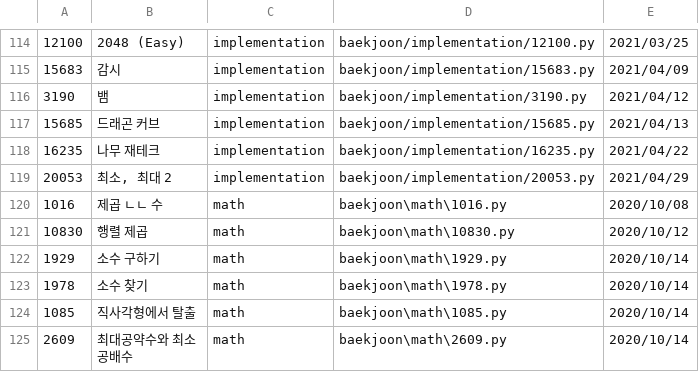
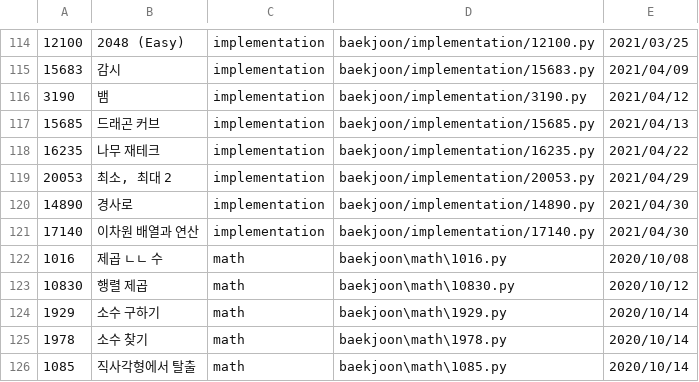
Before and after one commit to namhyun-gu/algorithm, a CSV file: scripts/cache.csv, drawn as a sheet; only a part is shown, gaps mark what is left out; the shorter side is filled out with more unchanged rows; the diff names each change by its address in the sheet, - before the commit and + after, or states it on an @@ line.

Commit message:
[baekjoon] Add today solution

```diff
--- a/scripts/cache.csv
+++ b/scripts/cache.csv
+row 120: 14890 | 경사로 | implementation | baekjoon/implementation/14890.py | 2021/04/30
+row 121: 17140 | 이차원 배열과 연산 | implementation | baekjoon/implementation/17140.py | 2021/04/30
```
Also changed, not shown: 3 other files.
